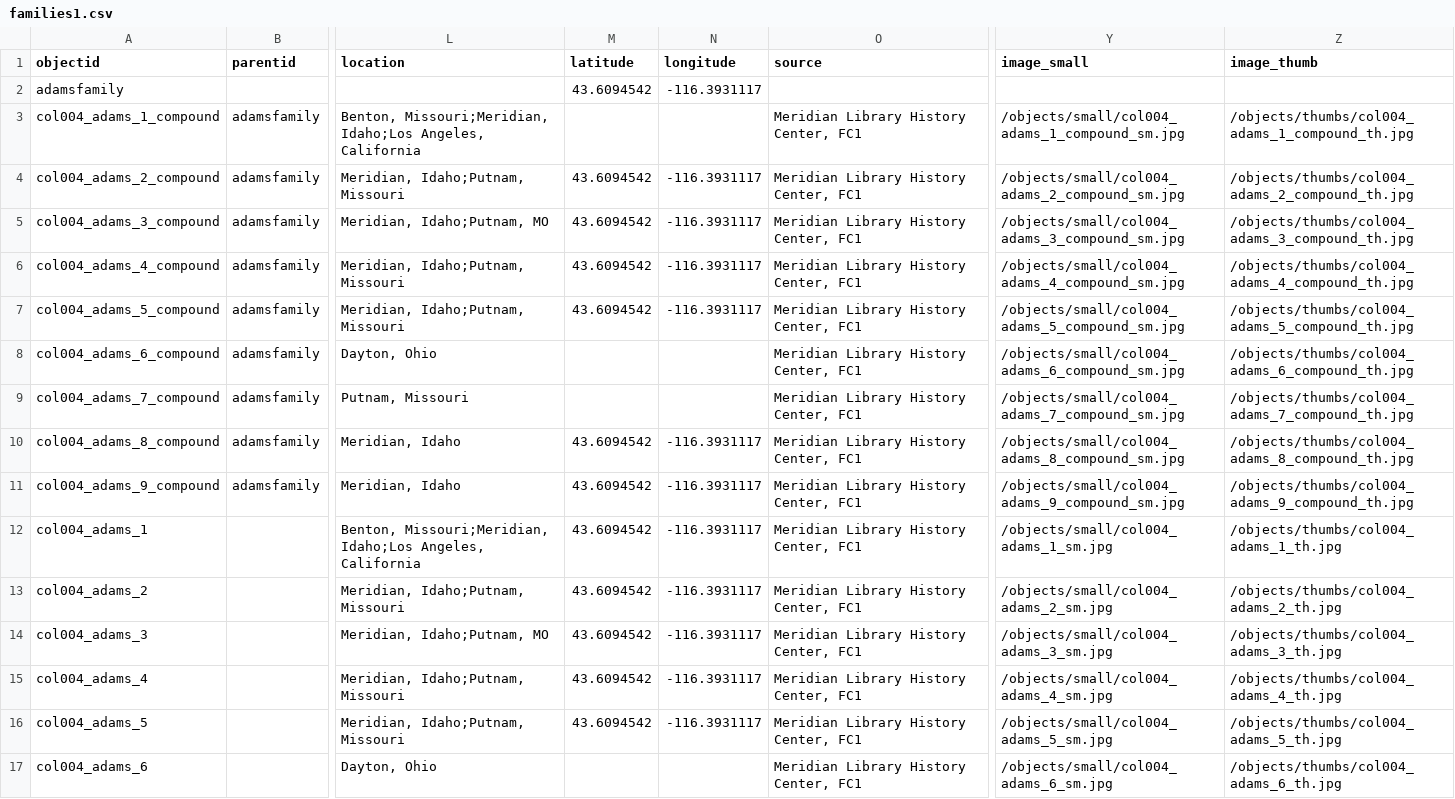
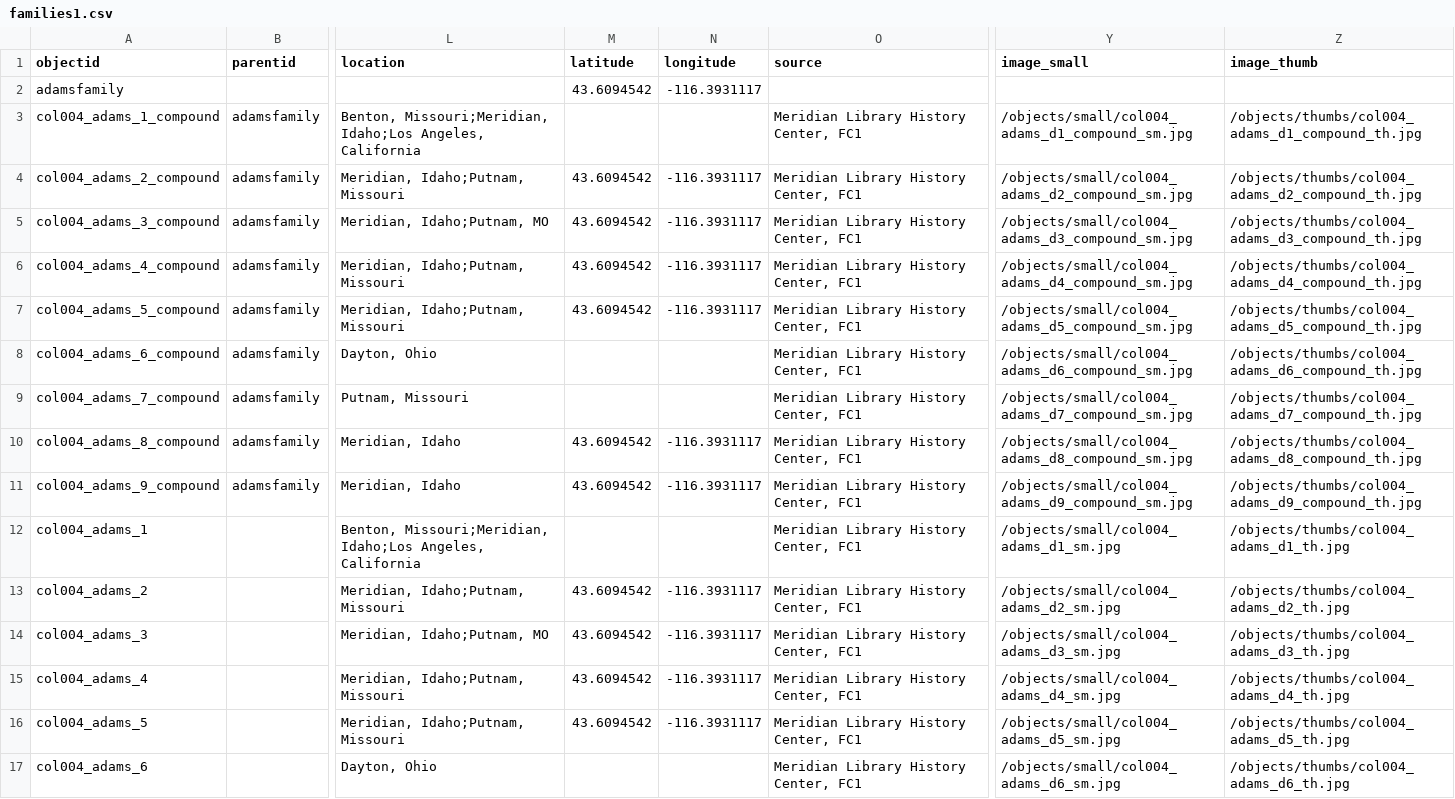
Before and after one commit to historycenter-mld/families_1, a CSV file: _data/families1.csv, drawn as a sheet; only a part is shown, gaps mark what is left out; the diff covers the shown part only; the diff names each change by its address in the sheet, - before the commit and + after, or states it on an @@ line.

Commit message:
Add files via upload
New metadata with corrected thumb and small image names.

```diff
--- a/_data/families1.csv
+++ b/_data/families1.csv
-Y3 (image_small): /objects/small/col004_adams_1_compound_sm.jpg
+Y3 (image_small): /objects/small/col004_adams_d1_compound_sm.jpg
-Z3 (image_thumb): /objects/thumbs/col004_adams_1_compound_th.jpg
+Z3 (image_thumb): /objects/thumbs/col004_adams_d1_compound_th.jpg
-Y4 (image_small): /objects/small/col004_adams_2_compound_sm.jpg
+Y4 (image_small): /objects/small/col004_adams_d2_compound_sm.jpg
-Z4 (image_thumb): /objects/thumbs/col004_adams_2_compound_th.jpg
+Z4 (image_thumb): /objects/thumbs/col004_adams_d2_compound_th.jpg
-Y5 (image_small): /objects/small/col004_adams_3_compound_sm.jpg
+Y5 (image_small): /objects/small/col004_adams_d3_compound_sm.jpg
-Z5 (image_thumb): /objects/thumbs/col004_adams_3_compound_th.jpg
+Z5 (image_thumb): /objects/thumbs/col004_adams_d3_compound_th.jpg
-Y6 (image_small): /objects/small/col004_adams_4_compound_sm.jpg
+Y6 (image_small): /objects/small/col004_adams_d4_compound_sm.jpg
-Z6 (image_thumb): /objects/thumbs/col004_adams_4_compound_th.jpg
+Z6 (image_thumb): /objects/thumbs/col004_adams_d4_compound_th.jpg
-Y7 (image_small): /objects/small/col004_adams_5_compound_sm.jpg
+Y7 (image_small): /objects/small/col004_adams_d5_compound_sm.jpg
-Z7 (image_thumb): /objects/thumbs/col004_adams_5_compound_th.jpg
+Z7 (image_thumb): /objects/thumbs/col004_adams_d5_compound_th.jpg
-Y8 (image_small): /objects/small/col004_adams_6_compound_sm.jpg
+Y8 (image_small): /objects/small/col004_adams_d6_compound_sm.jpg
-Z8 (image_thumb): /objects/thumbs/col004_adams_6_compound_th.jpg
+Z8 (image_thumb): /objects/thumbs/col004_adams_d6_compound_th.jpg
-Y9 (image_small): /objects/small/col004_adams_7_compound_sm.jpg
+Y9 (image_small): /objects/small/col004_adams_d7_compound_sm.jpg
-Z9 (image_thumb): /objects/thumbs/col004_adams_7_compound_th.jpg
+Z9 (image_thumb): /objects/thumbs/col004_adams_d7_compound_th.jpg
-Y10 (image_small): /objects/small/col004_adams_8_compound_sm.jpg
+Y10 (image_small): /objects/small/col004_adams_d8_compound_sm.jpg
-Z10 (image_thumb): /objects/thumbs/col004_adams_8_compound_th.jpg
+Z10 (image_thumb): /objects/thumbs/col004_adams_d8_compound_th.jpg
-Y11 (image_small): /objects/small/col004_adams_9_compound_sm.jpg
+Y11 (image_small): /objects/small/col004_adams_d9_compound_sm.jpg
-Z11 (image_thumb): /objects/thumbs/col004_adams_9_compound_th.jpg
+Z11 (image_thumb): /objects/thumbs/col004_adams_d9_compound_th.jpg
-M12 (latitude): 43.6094542
+M12 (latitude): (empty)
-N12 (longitude): -116.3931117
+N12 (longitude): (empty)
-Y12 (image_small): /objects/small/col004_adams_1_sm.jpg
+Y12 (image_small): /objects/small/col004_adams_d1_sm.jpg
-Z12 (image_thumb): /objects/thumbs/col004_adams_1_th.jpg
+Z12 (image_thumb): /objects/thumbs/col004_adams_d1_th.jpg
-Y13 (image_small): /objects/small/col004_adams_2_sm.jpg
+Y13 (image_small): /objects/small/col004_adams_d2_sm.jpg
-Z13 (image_thumb): /objects/thumbs/col004_adams_2_th.jpg
+Z13 (image_thumb): /objects/thumbs/col004_adams_d2_th.jpg
-Y14 (image_small): /objects/small/col004_adams_3_sm.jpg
+Y14 (image_small): /objects/small/col004_adams_d3_sm.jpg
-Z14 (image_thumb): /objects/thumbs/col004_adams_3_th.jpg
+Z14 (image_thumb): /objects/thumbs/col004_adams_d3_th.jpg
-Y15 (image_small): /objects/small/col004_adams_4_sm.jpg
+Y15 (image_small): /objects/small/col004_adams_d4_sm.jpg
-Z15 (image_thumb): /objects/thumbs/col004_adams_4_th.jpg
+Z15 (image_thumb): /objects/thumbs/col004_adams_d4_th.jpg
-Y16 (image_small): /objects/small/col004_adams_5_sm.jpg
+Y16 (image_small): /objects/small/col004_adams_d5_sm.jpg
-Z16 (image_thumb): /objects/thumbs/col004_adams_5_th.jpg
+Z16 (image_thumb): /objects/thumbs/col004_adams_d5_th.jpg
-Y17 (image_small): /objects/small/col004_adams_6_sm.jpg
+Y17 (image_small): /objects/small/col004_adams_d6_sm.jpg
-Z17 (image_thumb): /objects/thumbs/col004_adams_6_th.jpg
+Z17 (image_thumb): /objects/thumbs/col004_adams_d6_th.jpg
```
Also changed, not shown: 1 removed row and 6 edited cells elsewhere in this file.
